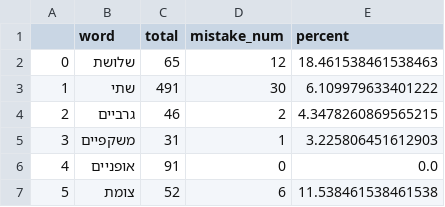
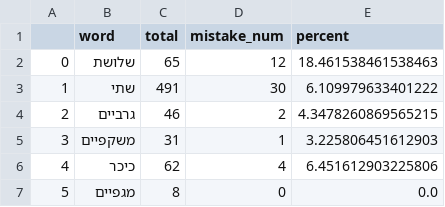
Before and after one commit to saifun/Linger, a CSV file: code/results/gender_mismatch/count_interesting_words.csv, drawn as a sheet.

```diff
--- a/code/results/gender_mismatch/count_interesting_words.csv
+++ b/code/results/gender_mismatch/count_interesting_words.csv
@@ -5,3 +5,3 @@
 3,משקפיים,31,1,3.225806451612903
-4,אופניים,91,0,0.0
-5,צומת,52,6,11.538461538461538
+4,כיכר,62,4,6.451612903225806
+5,מגפיים,8,0,0.0
```
Also changed, not shown: 2 other files.
